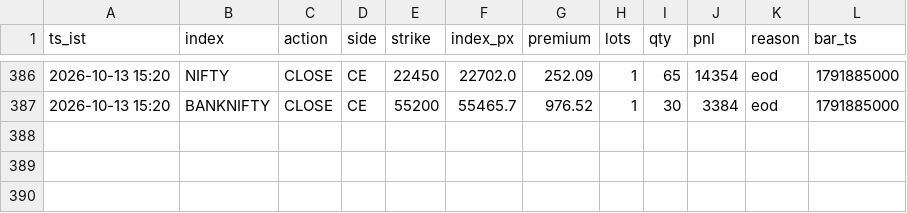
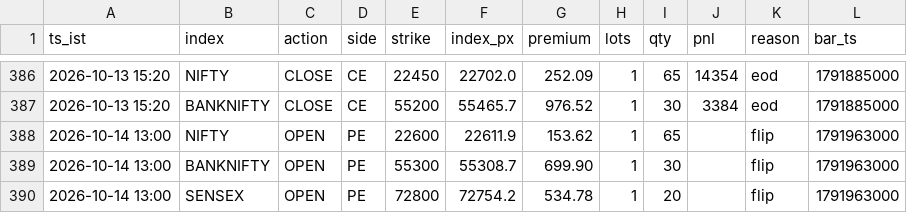
Before and after one commit to AletiAdarsh/sss-paper, a CSV file: data/live/ledger.csv, drawn as a sheet; only a part is shown, gaps mark what is left out.

```diff
--- a/data/live/ledger.csv
+++ b/data/live/ledger.csv
@@ -387 +387,4 @@ ts_ist,index,action,side,strike,index_px,premium,lots,qty,pnl,reason,bar_ts
 2026-10-13 15:20,BANKNIFTY,CLOSE,CE,55200,55465.7,976.52,1,30,3384,eod,1791885000
+2026-10-14 13:00,NIFTY,OPEN,PE,22600,22611.9,153.62,1,65,,flip,1791963000
+2026-10-14 13:00,BANKNIFTY,OPEN,PE,55300,55308.7,699.90,1,30,,flip,1791963000
+2026-10-14 13:00,SENSEX,OPEN,PE,72800,72754.2,534.78,1,20,,flip,1791963000
```
Also changed, not shown: 1 other file.
